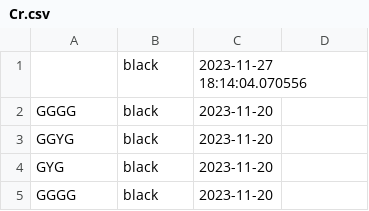
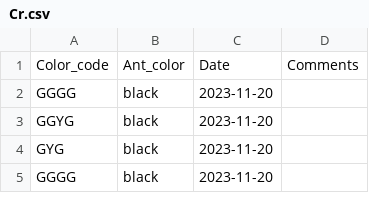
Before and after one commit to janamach/colortags, a CSV file: Cr.csv, drawn as a sheet; only a part is shown; removed rows and columns are numbered as before the commit, all else as after; the diff names each change by its address in the sheet, - before the commit and + after, or states it on an @@ line.

Commit message:
newly painte ants

```diff
--- a/Cr.csv
+++ b/Cr.csv
-row 1:  | black | 2023-11-27 18:14:04.070556
+row 1: Color_code | Ant_color | Date | Comments
```
